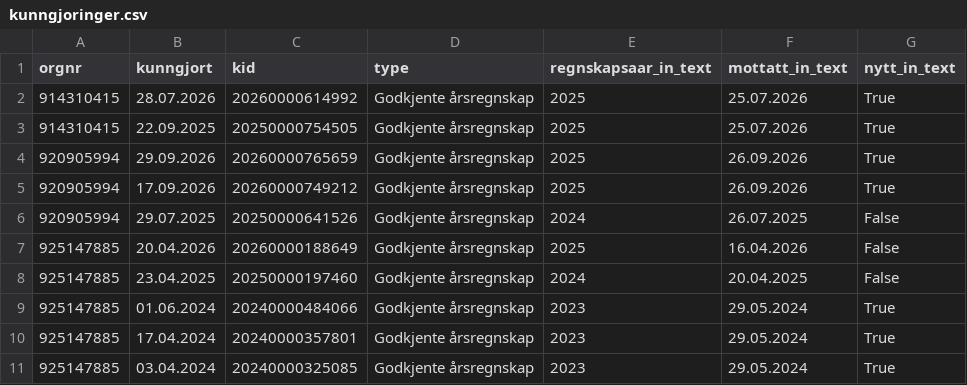
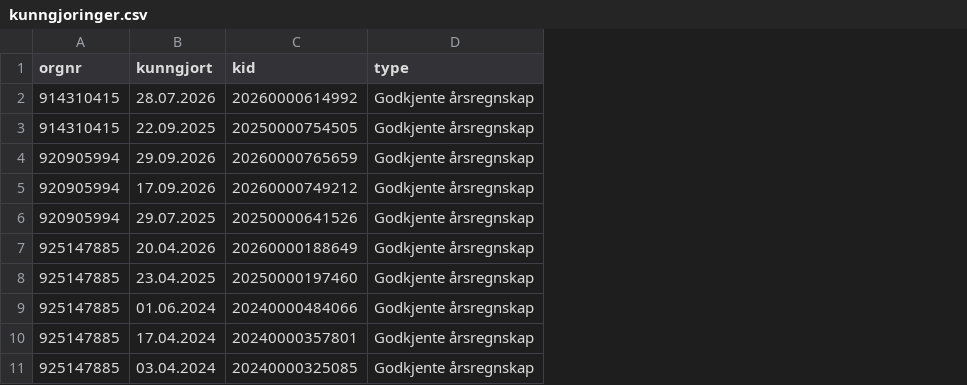
Before and after one commit to sondreskarsten/brreg-json-fetcher, a CSV file: investigations/konsern-without-selskap/evidence/kunngjoringer.csv, drawn as a sheet; only a part is shown; the diff names each change by its address in the sheet, - before the commit and + after, or states it on an @@ line.

```diff
--- a/investigations/konsern-without-selskap/evidence/kunngjoringer.csv
+++ b/investigations/konsern-without-selskap/evidence/kunngjoringer.csv
-column E (regnskapsaar_in_text), rows 2-11: 2025 | 2025 | 2025 | 2025 | 2024 | 2025 | 2024 | 2023 | 2023 | 2023
-column F (mottatt_in_text), rows 2-11: 25.07.2026 | 25.07.2026 | 26.09.2026 | 26.09.2026 | 26.07.2025 | 16.04.2026 | 20.04.2025 | 29.05.2024 | 29.05.2024 | 29.05.2024
-column G (nytt_in_text), rows 2-11: True | True | True | True | False | False | False | True | True | True
```
Also changed, not shown: 54 other files.
